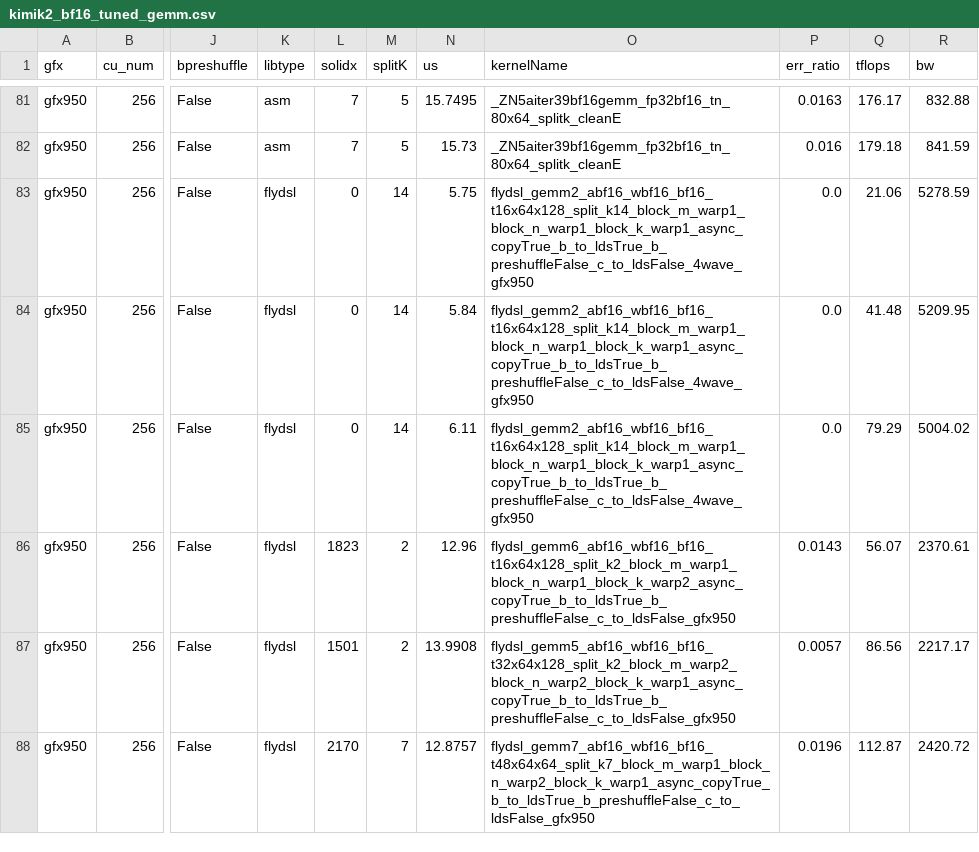
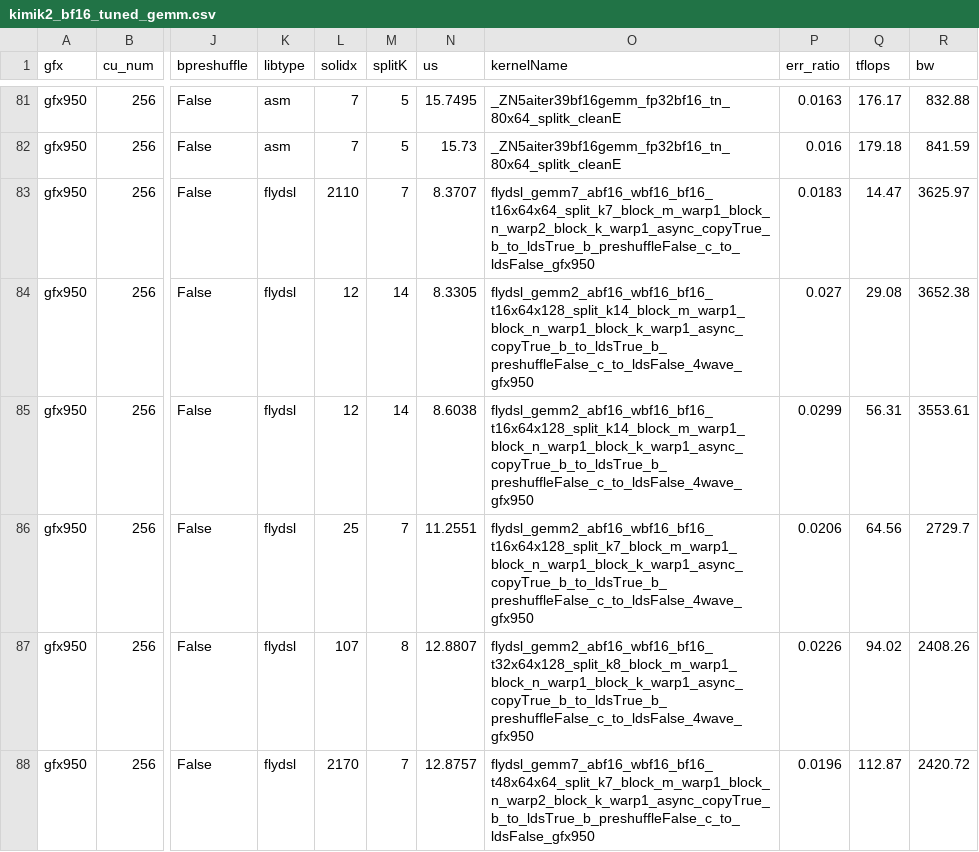
Before and after one commit to yuychang/aiter, a CSV file: aiter/configs/model_configs/kimik2_bf16_tuned_gemm.csv, drawn as a sheet; only a part is shown, gaps mark what is left out; the diff covers the shown part only; the diff names each change by its address in the sheet, - before the commit and + after, or states it on an @@ line.

Commit message:
perf: integrate 4wave hgemm kernel to tuner
Co-authored-by: Yankui Wang <yankui87@sjtu.edu.cn>

```diff
--- a/aiter/configs/model_configs/kimik2_bf16_tuned_gemm.csv
+++ b/aiter/configs/model_configs/kimik2_bf16_tuned_gemm.csv
-L83 (solidx): 0
+L83 (solidx): 2110
-M83 (splitK): 14
+M83 (splitK): 7
-N83 (us): 5.75
+N83 (us): 8.3707
-O83 (kernelName): flydsl_gemm2_abf16_wbf16_bf16_t16x64x128_split_k14_block_m_warp1_block_n_warp1_block_k_warp1_async_copyTrue_b_to_ldsTrue_b_preshuffleFalse_c_to_ldsFalse_4wave_gfx950
+O83 (kernelName): flydsl_gemm7_abf16_wbf16_bf16_t16x64x64_split_k7_block_m_warp1_block_n_warp2_block_k_warp1_async_copyTrue_b_to_ldsTrue_b_preshuffleFalse_c_to_ldsFalse_gfx950
-P83 (err_ratio): 0.0
+P83 (err_ratio): 0.0183
-Q83 (tflops): 21.06
+Q83 (tflops): 14.47
-R83 (bw): 5278.59
+R83 (bw): 3625.97
-L84:L85 (solidx): 0
+L84:L85 (solidx): 12
-N84 (us): 5.84
+N84 (us): 8.3305
-P84 (err_ratio): 0.0
+P84 (err_ratio): 0.027
-Q84 (tflops): 41.48
+Q84 (tflops): 29.08
-R84 (bw): 5209.95
+R84 (bw): 3652.38
-N85 (us): 6.11
+N85 (us): 8.6038
-P85 (err_ratio): 0.0
+P85 (err_ratio): 0.0299
-Q85 (tflops): 79.29
+Q85 (tflops): 56.31
-R85 (bw): 5004.02
+R85 (bw): 3553.61
-L86 (solidx): 1823
+L86 (solidx): 25
-M86 (splitK): 2
+M86 (splitK): 7
-N86 (us): 12.96
+N86 (us): 11.2551
-O86 (kernelName): flydsl_gemm6_abf16_wbf16_bf16_t16x64x128_split_k2_block_m_warp1_block_n_warp1_block_k_warp2_async_copyTrue_b_to_ldsTrue_b_preshuffleFalse_c_to_ldsFalse_gfx950
+O86 (kernelName): flydsl_gemm2_abf16_wbf16_bf16_t16x64x128_split_k7_block_m_warp1_block_n_warp1_block_k_warp1_async_copyTrue_b_to_ldsTrue_b_preshuffleFalse_c_to_ldsFalse_4wave_gfx950
-P86 (err_ratio): 0.0143
+P86 (err_ratio): 0.0206
-Q86 (tflops): 56.07
+Q86 (tflops): 64.56
-R86 (bw): 2370.61
+R86 (bw): 2729.7
-L87 (solidx): 1501
+L87 (solidx): 107
-M87 (splitK): 2
+M87 (splitK): 8
-N87 (us): 13.9908
+N87 (us): 12.8807
-O87 (kernelName): flydsl_gemm5_abf16_wbf16_bf16_t32x64x128_split_k2_block_m_warp2_block_n_warp2_block_k_warp1_async_copyTrue_b_to_ldsTrue_b_preshuffleFalse_c_to_ldsFalse_gfx950
+O87 (kernelName): flydsl_gemm2_abf16_wbf16_bf16_t32x64x128_split_k8_block_m_warp1_block_n_warp1_block_k_warp1_async_copyTrue_b_to_ldsTrue_b_preshuffleFalse_c_to_ldsFalse_4wave_gfx950
-P87 (err_ratio): 0.0057
+P87 (err_ratio): 0.0226
-Q87 (tflops): 86.56
+Q87 (tflops): 94.02
-R87 (bw): 2217.17
+R87 (bw): 2408.26
```
Also changed, not shown: 23 edited cells elsewhere in this file, aiter/configs/model_configs/kimi_bf16_tuned_gemm.csv, 2 other files.
